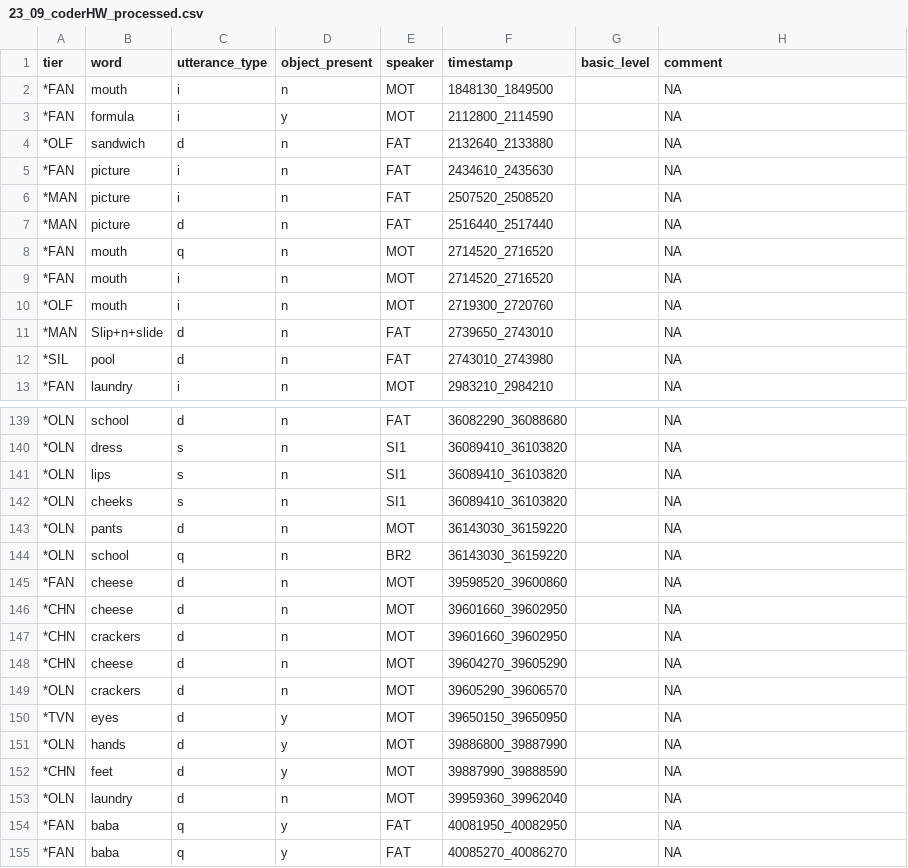
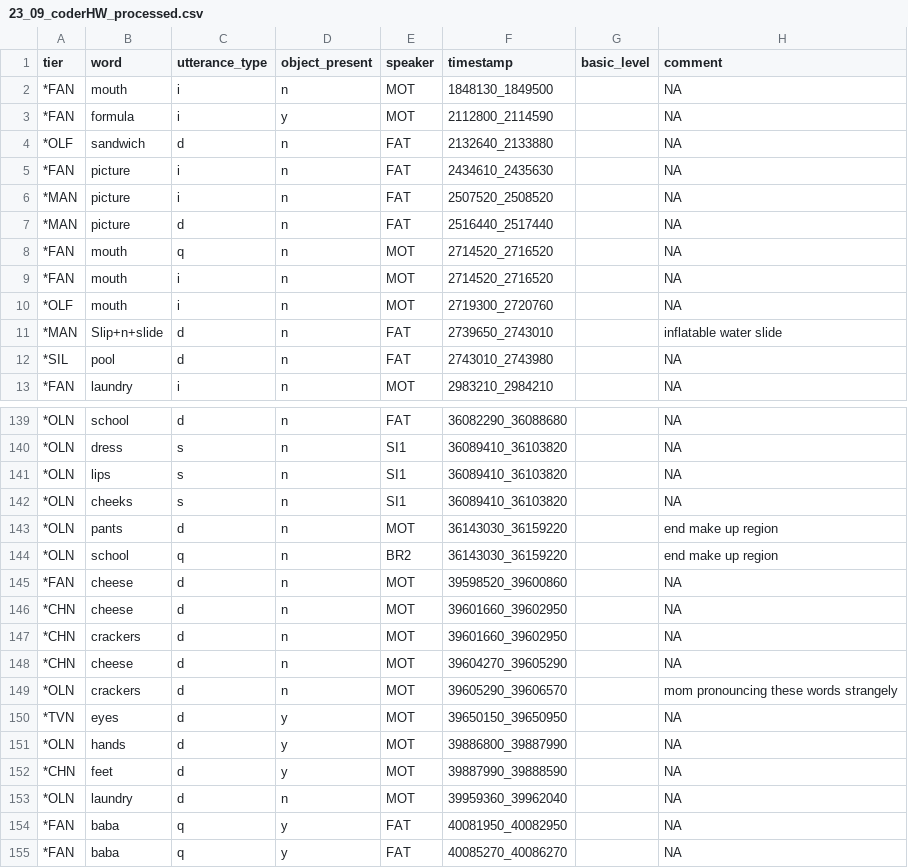
Before and after one commit to SeedlingsBabylab/parse_clan2, a CSV file: data/23_09/23_09_coderHW_processed.csv, drawn as a sheet; only a part is shown, gaps mark what is left out.

Commit message:
Fix #7
The comment queue was being held up by comments that aren't associated
to object word annotations.

```diff
--- a/data/23_09/23_09_coderHW_processed.csv
+++ b/data/23_09/23_09_coderHW_processed.csv
@@ -10,3 +10,3 @@ tier,word,utterance_type,object_present,speaker,timestamp,basic_level,comment
 *OLF,mouth,i,n,MOT,2719300_2720760, ,NA
-*MAN,Slip+n+slide,d,n,FAT,2739650_2743010, ,NA
+*MAN,Slip+n+slide,d,n,FAT,2739650_2743010, ,inflatable water slide
 *SIL,pool,d,n,FAT,2743010_2743980, ,NA
@@ -142,4 +142,4 @@ tier,word,utterance_type,object_present,speaker,timestamp,basic_level,comment
 *OLN,cheeks,s,n,SI1,36089410_36103820, ,NA
-*OLN,pants,d,n,MOT,36143030_36159220, ,NA
-*OLN,school,q,n,BR2,36143030_36159220, ,NA
+*OLN,pants,d,n,MOT,36143030_36159220, ,end make up region
+*OLN,school,q,n,BR2,36143030_36159220, ,end make up region
 *FAN,cheese,d,n,MOT,39598520_39600860, ,NA
@@ -148,3 +148,3 @@ tier,word,utterance_type,object_present,speaker,timestamp,basic_level,comment
 *CHN,cheese,d,n,MOT,39604270_39605290, ,NA
-*OLN,crackers,d,n,MOT,39605290_39606570, ,NA
+*OLN,crackers,d,n,MOT,39605290_39606570, ,mom pronouncing these words strangely
 *TVN,eyes,d,y,MOT,39650150_39650950, ,NA
```
Also changed, not shown: 2 other files.
